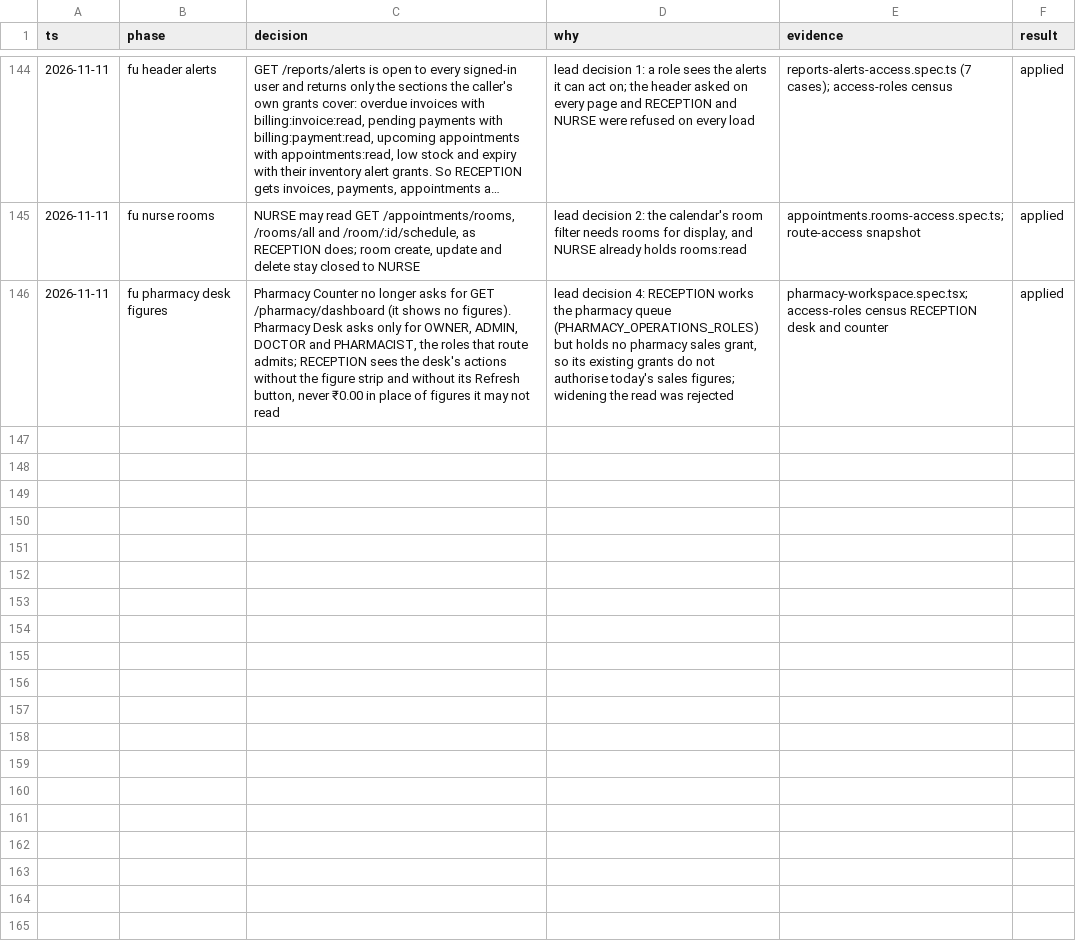
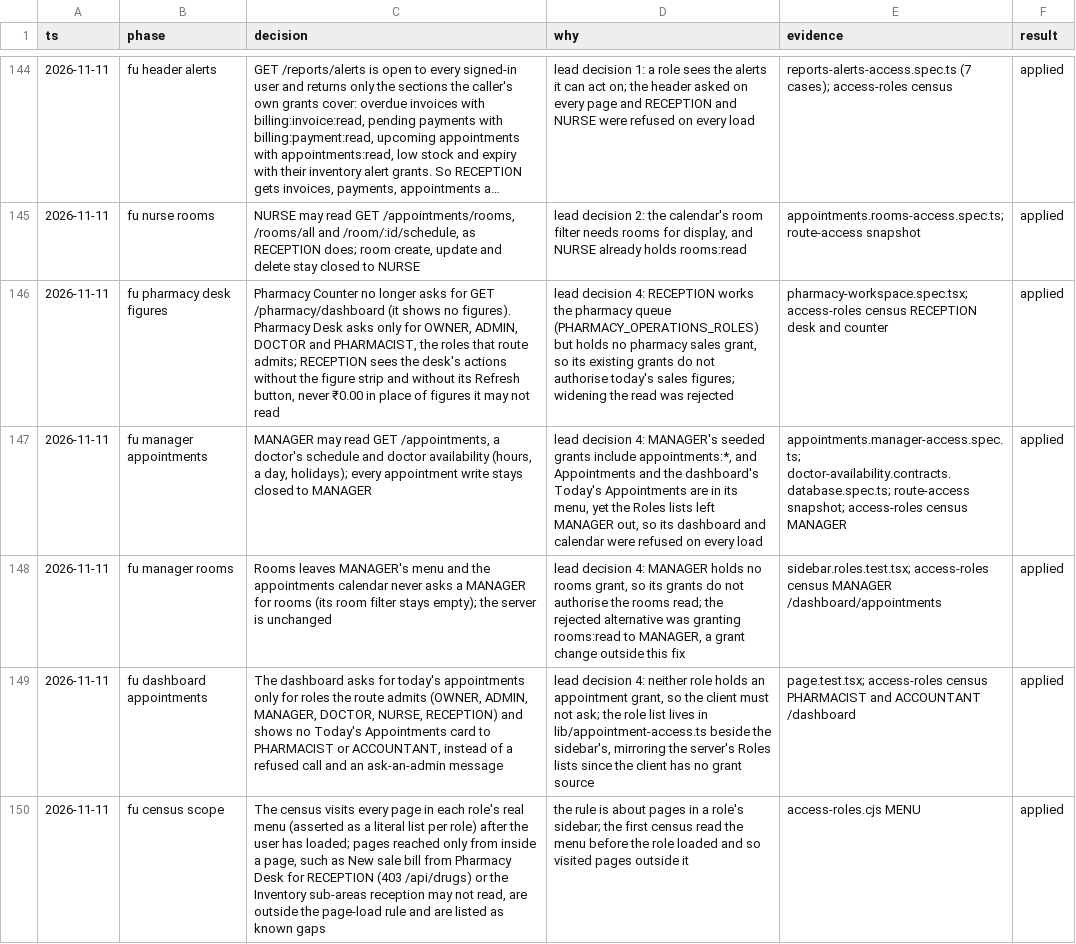
Before and after one commit to nareshshah139/Clinic_Management_System, a TSV file: docs/qa/cr-24-31-decisions.tsv, drawn as a sheet; only a part is shown, gaps mark what is left out; long unchanged cells end in …; the diff names each change by its address in the sheet, - before the commit and + after, or states it on an @@ line.

```diff
--- a/docs/qa/cr-24-31-decisions.tsv
+++ b/docs/qa/cr-24-31-decisions.tsv
+row 147: 2026-11-11 | fu manager appointments | MANAGER may read GET /appointments, a doctor's schedule and doctor availability (hours, a day, holidays); every appointment write stays closed to MANAGER | lead decision 4: MANAGER's seeded grants include appointments:*, and Appointments and the dashboard's Today's Appointments are in its menu, yet the Roles lists left MANAGER out, so its dashboard and calendar were refused on every load | appointments.manager-access.spec.ts; doctor-availability.contracts.database.spec.ts; route-access snapshot; access-roles census MANAGER | applied
+row 148: 2026-11-11 | fu manager rooms | Rooms leaves MANAGER's menu and the appointments calendar never asks a MANAGER for rooms (its room filter stays empty); the server is unchanged | lead decision 4: MANAGER holds no rooms grant, so its grants do not authorise the rooms read; the rejected alternative was granting rooms:read to MANAGER, a grant change outside this fix | sidebar.roles.test.tsx; access-roles census MANAGER /dashboard/appointments | applied
+row 149: 2026-11-11 | fu dashboard appointments | The dashboard asks for today's appointments only for roles the route admits (OWNER, ADMIN, MANAGER, DOCTOR, NURSE, RECEPTION) and shows no Today's Appointments card to PHARMACIST or ACCOUNTANT, instead of a refused call and an ask-an-admin message | lead decision 4: neither role holds an appointment grant, so the client must not ask; the role list lives in lib/appointment-access.ts beside the sidebar's, mirroring the server's Roles lists since the client has no grant source | page.test.tsx; access-roles census PHARMACIST and ACCOUNTANT /dashboard | applied
+row 150: 2026-11-11 | fu census scope | The census visits every page in each role's real menu (asserted as a literal list per role) after the user has loaded; pages reached only from inside a page, such as New sale bill from Pharmacy Desk for RECEPTION (403 /api/drugs) or the Inventory sub-areas reception may not read, are outside the page-load rule and are listed as known gaps | the rule is about pages in a role's sidebar; the first census read the menu before the role loaded and so visited pages outside it | access-roles.cjs MENU | applied
```
Also changed, not shown: 13 other files.
